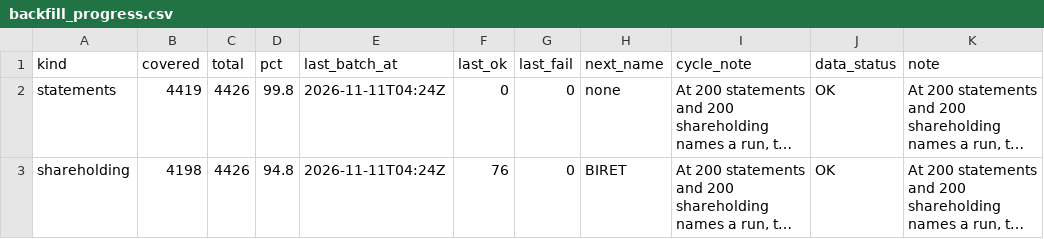
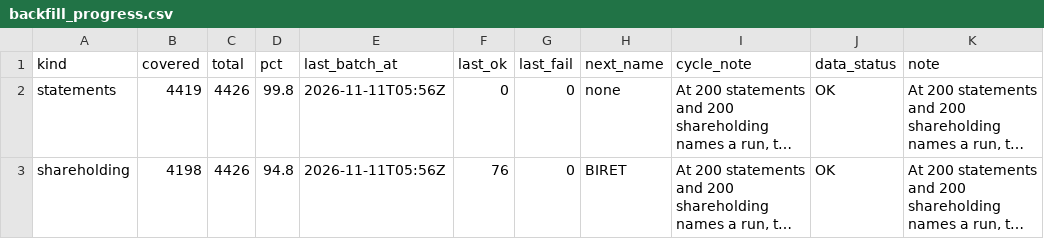
Before and after one commit to PatelNicknp/nicks-india-stock-desk, a CSV file: data/backfill_progress.csv, drawn as a sheet; only a part is shown; long unchanged cells end in …; the diff names each change by its address in the sheet, - before the commit and + after, or states it on an @@ line.

Commit message:
Backfill financials and shareholding 2026-11-11T05:56Z

```diff
--- a/data/backfill_progress.csv
+++ b/data/backfill_progress.csv
-E2:E3 (last_batch_at): 2026-11-11T04:24Z
+E2:E3 (last_batch_at): 2026-11-11T05:56Z
```
Also changed, not shown: 1 other file.
